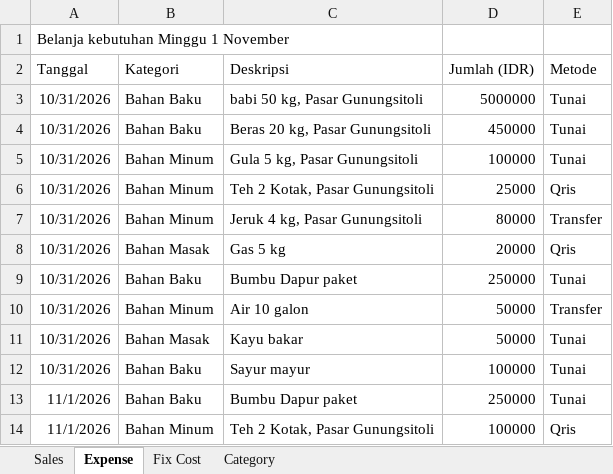
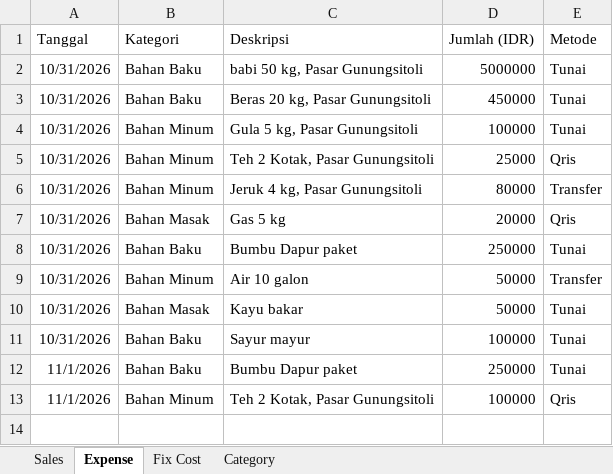
Before and after one commit to metoaibuilds/AI-Portofolio, an Excel workbook: niasap-data.xlsx, sheet Expense, drawn as a sheet; values as stored, in another font and other column widths than the file's, no borders; the diff names each change by its address in the sheet, - before the commit and + after, or states it on an @@ line.

```diff
--- a/niasap-data.xlsx (sheet Expense)
+++ b/niasap-data.xlsx (sheet Expense)
-row 1: Belanja kebutuhan Minggu 1 November
```
Also changed, not shown: sheet Sales, sheet Fix Cost, sheet Category, 1 other file.
